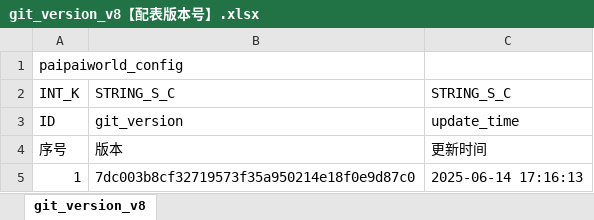
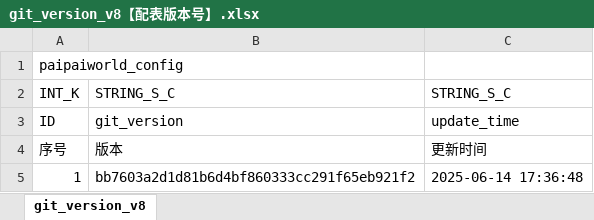
Before and after one commit to chensusu123/myfirsthub, an Excel workbook: servers/maze_main_server/conf.d/data/git_version_v8【配表版本号】.xlsx, sheet git_version_v8, drawn as a sheet; values as stored, in another font and other column widths than the file's, no borders; the diff names each change by its address in the sheet, - before the commit and + after, or states it on an @@ line.

```diff
--- a/servers/maze_main_server/conf.d/data/git_version_v8【配表版本号】.xlsx (sheet git_version_v8)
+++ b/servers/maze_main_server/conf.d/data/git_version_v8【配表版本号】.xlsx (sheet git_version_v8)
-B5: 7dc003b8cf32719573f35a950214e18f0e9d87c0
+B5: bb7603a2d1d81b6d4bf860333cc291f65eb921f2
-C5: 2025-06-14 17:16:13
+C5: 2025-06-14 17:36:48
```
Also changed, not shown: servers/maze_main_server/conf.d/data/doll_map_puzzle_new_v8【人偶-地图数据-新解谜】.xlsx, 1 other file.
